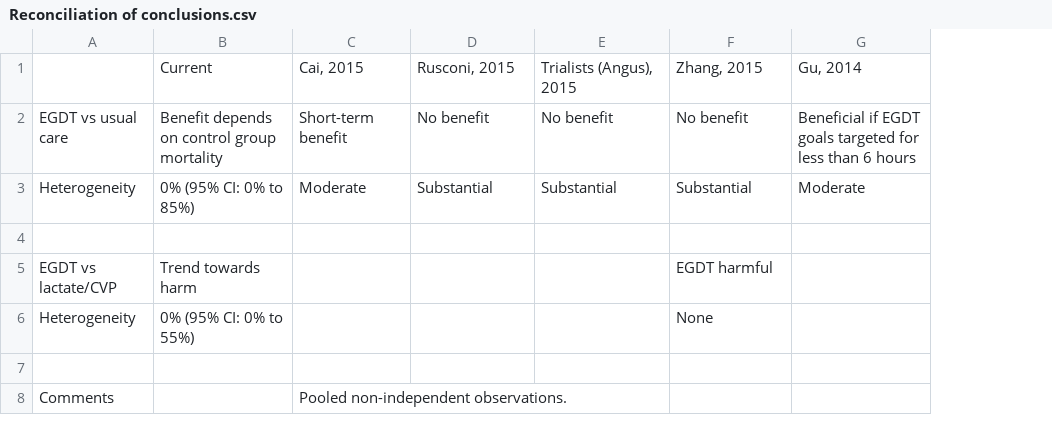
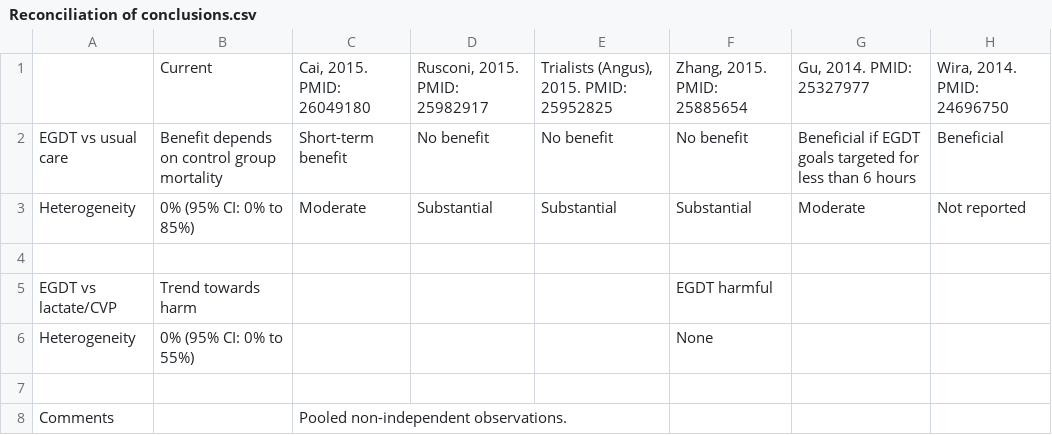
Before and after one commit to openMetaAnalysis/Early-goal-directed-therapy-for-septic-shock, a CSV file: Reconciliation of conclusions.csv, drawn as a sheet; removed rows and columns are numbered as before the commit, all else as after; the diff names each change by its address in the sheet, - before the commit and + after, or states it on an @@ line.

Commit message:
Update Reconciliation of conclusions.csv

```diff
--- a/Reconciliation of conclusions.csv
+++ b/Reconciliation of conclusions.csv
+column H, rows 2-3: Beneficial | Not reported
-row 1:  | Current | Cai, 2015 | Rusconi, 2015 | Trialists (Angus), 2015 | Zhang, 2015 | Gu, 2014
+row 1:  | Current | Cai, 2015. PMID: 26049180 | Rusconi, 2015. PMID: 25982917 | Trialists (Angus), 2015. PMID: 25952825 | Zhang, 2015. PMID: 25885654 | Gu, 2014. PMID: 25327977 | Wira, 2014. PMID: 24696750
```
